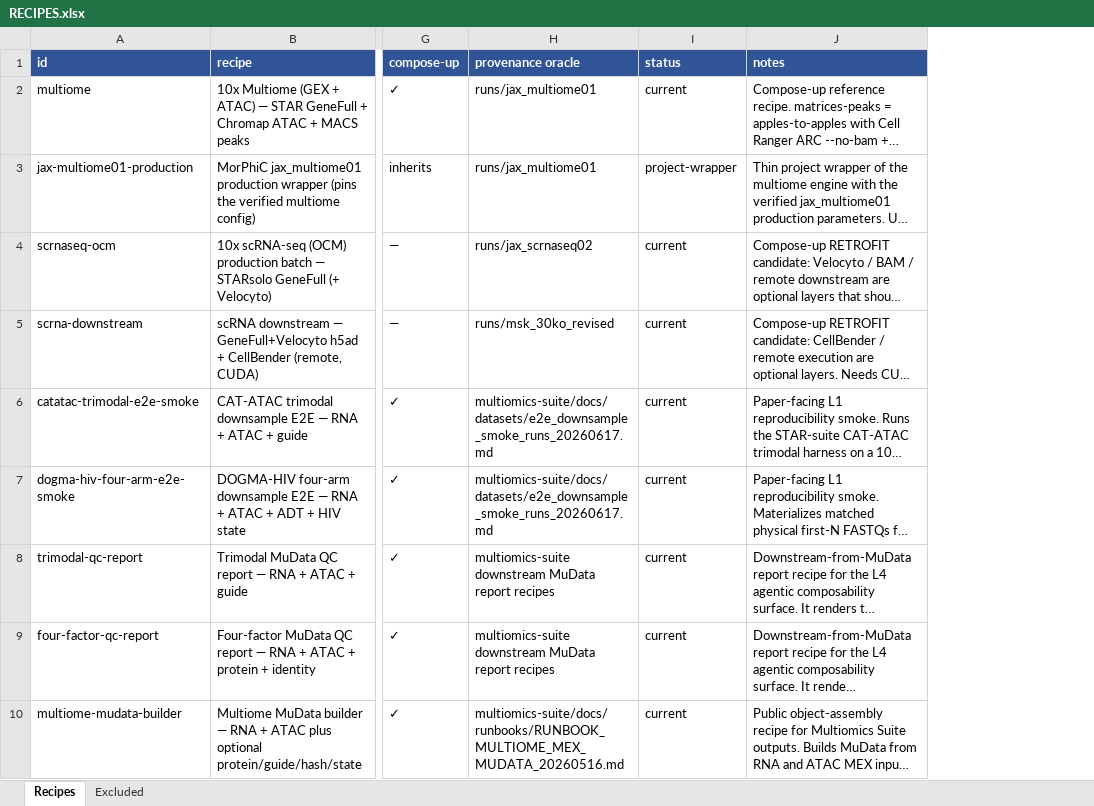
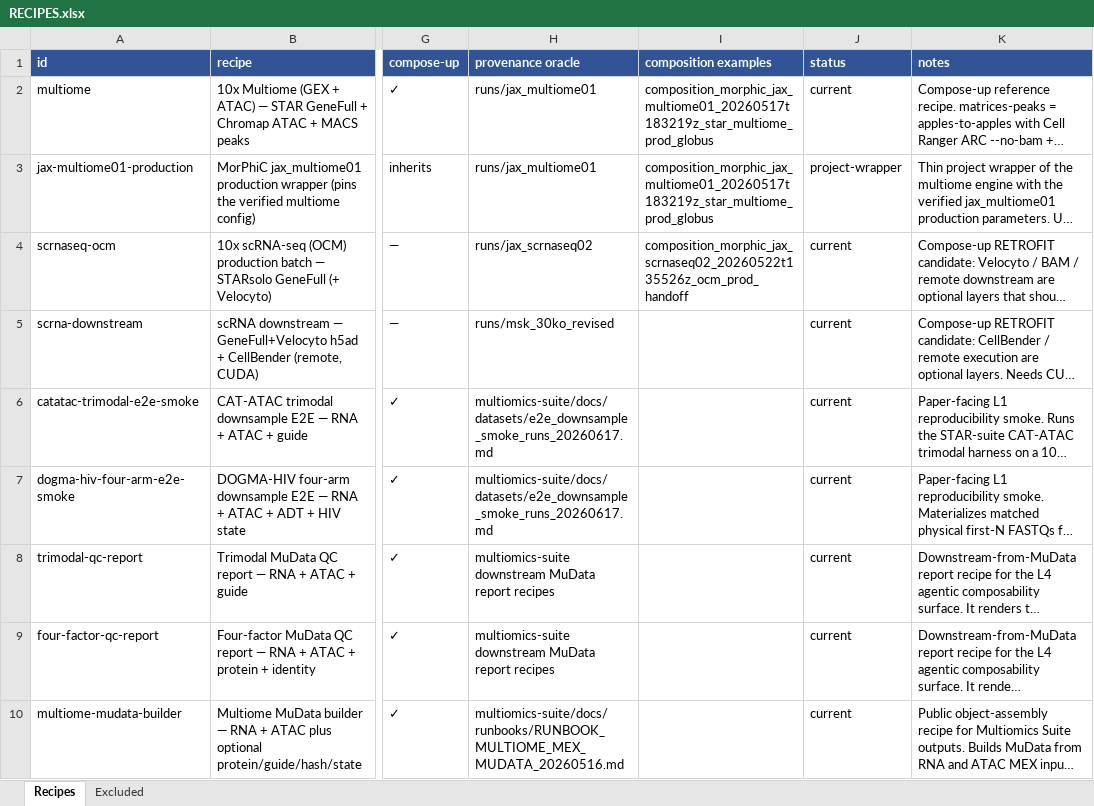
Before and after one commit to morphic-bio/morphic-recipes, an Excel workbook: RECIPES.xlsx, sheet Recipes, drawn as a sheet; only a part is shown, gaps mark what is left out; long unchanged cells end in …; values as stored, in another font and other column widths than the file's, no borders; the diff names each change by its address in the sheet, - before the commit and + after, or states it on an @@ line.

Commit message:
Link recipes to composition evidence

```diff
--- a/RECIPES.xlsx (sheet Recipes)
+++ b/RECIPES.xlsx (sheet Recipes)
+column I (composition examples), rows 2-4: composition_morphic_jax_multiome01_20260517t183219z_star_multiome_prod_globus | composition_morphic_jax_multiome01_20260517t183219z_star_multiome_prod_globus | composition_morphic_jax_scrnaseq02_20260522t135526z_ocm_prod_handoff
```
Also changed, not shown: 5 other files.
